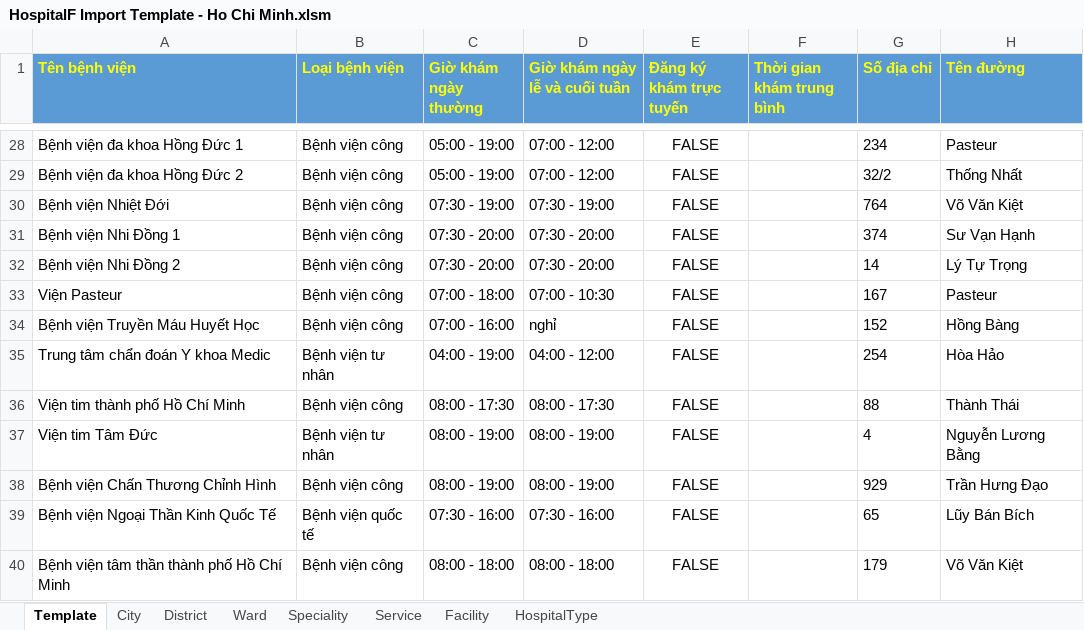
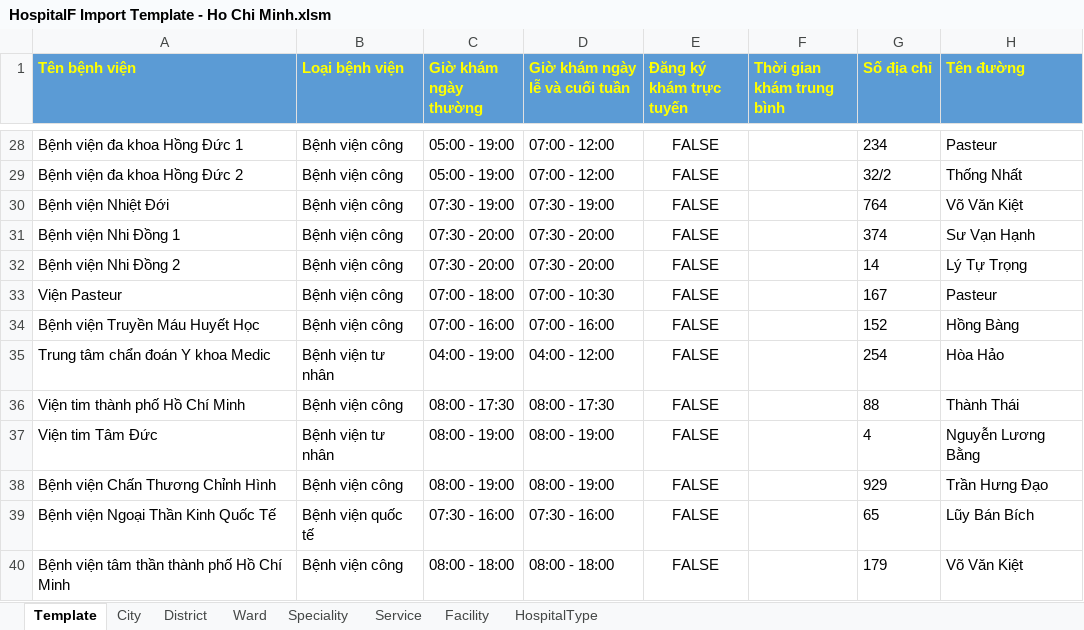
Before and after one commit to Princessgladys/hospital-finder, an Excel workbook: Source Code/HospitalF Import Template - Ho Chi Minh.xlsm, sheet Template, drawn as a sheet; only a part is shown, gaps mark what is left out; values as stored, in another font and other column widths than the file's, no borders; the diff names each change by its address in the sheet, - before the commit and + after, or states it on an @@ line.

Commit message:
Update stored procedure SP_INSERT_HOSPITAL_EXCEL and hospital list

```diff
--- a/Source Code/HospitalF Import Template - Ho Chi Minh.xlsm (sheet Template)
+++ b/Source Code/HospitalF Import Template - Ho Chi Minh.xlsm (sheet Template)
-D34 (Giờ khám ngày lễ và cuối tuần): nghỉ
+D34 (Giờ khám ngày lễ và cuối tuần): 07:00 - 16:00
```
Also changed, not shown: 1 other file.
